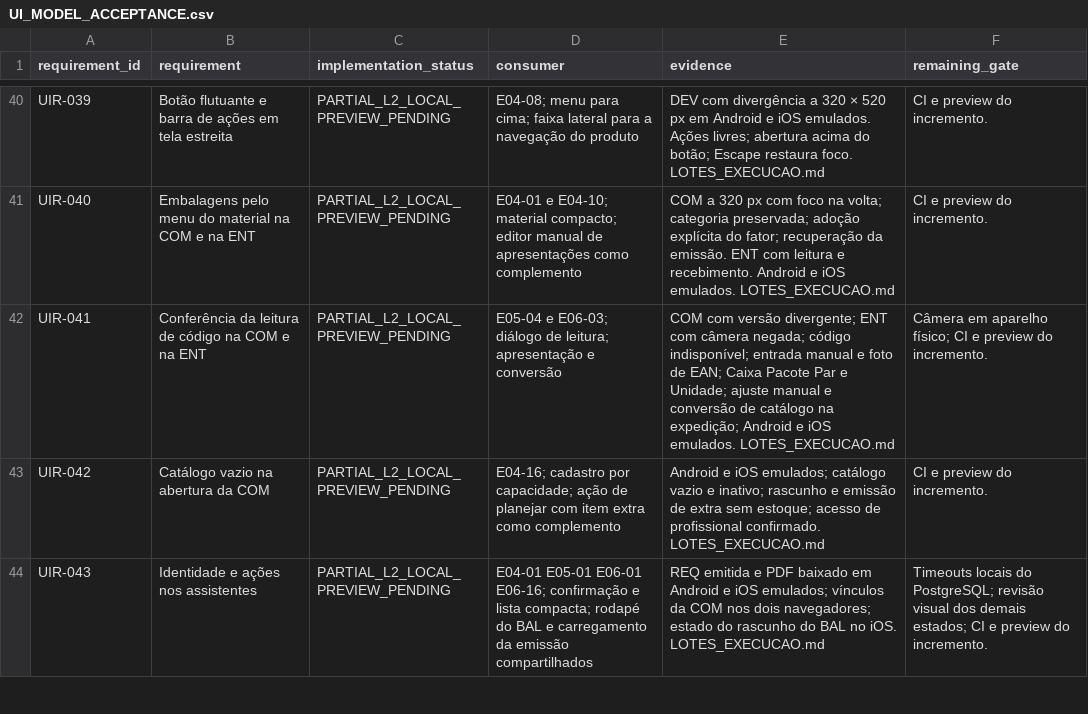
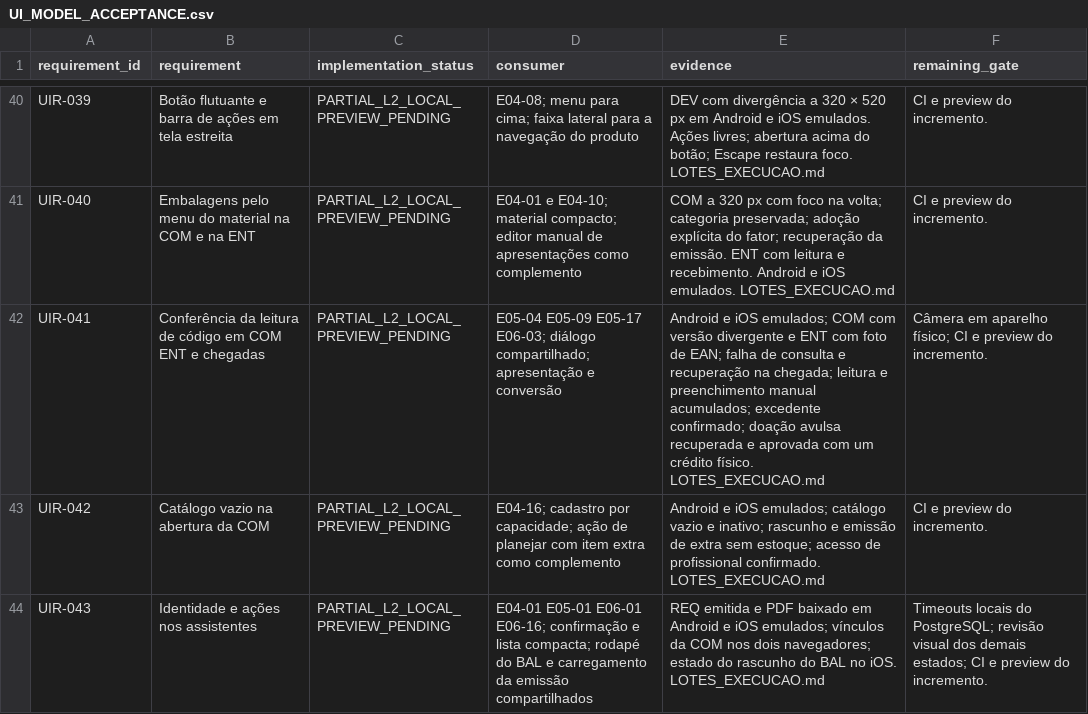
Before and after one commit to RMZZFAJ/home-care-assistant, a CSV file: docs/audits/D/D-B/UI_MODEL_ACCEPTANCE.csv, drawn as a sheet; only a part is shown, gaps mark what is left out.

Commit message:
fix(l2): confirm packaging conversion on purchase arrivals

```diff
--- a/docs/audits/D/D-B/UI_MODEL_ACCEPTANCE.csv
+++ b/docs/audits/D/D-B/UI_MODEL_ACCEPTANCE.csv
@@ -41,3 +41,3 @@ UIR-039,Botão flutuante e barra de ações em tela estreita,PARTIAL_L2_LOCAL_PR
 UIR-040,Embalagens pelo menu do material na COM e na ENT,PARTIAL_L2_LOCAL_PREVIEW_PENDING,E04-01 e E04-10; material compacto; editor manual de apresentações como complemento,COM a 320 px com foco na volta; categoria preservada; adoção explícita do fator; recuperação da emissão. ENT com leitura e recebimento. Android e iOS emulados. LOTES_EXECUCAO.md,CI e preview do incremento.
-UIR-041,Conferência da leitura de código na COM e na ENT,PARTIAL_L2_LOCAL_PREVIEW_PENDING,E05-04 e E06-03; diálogo de leitura; apresentação e conversão,COM com versão divergente; ENT com câmera negada; código indisponível; entrada manual e foto de EAN; Caixa Pacote Par e Unidade; ajuste manual e conversão de catálogo na expedição; Android e iOS emulados. LOTES_EXECUCAO.md,Câmera em aparelho físico; CI e preview do incremento.
+UIR-041,Conferência da leitura de código em COM ENT e chegadas,PARTIAL_L2_LOCAL_PREVIEW_PENDING,E05-04 E05-09 E05-17 E06-03; diálogo compartilhado; apresentação e conversão,Android e iOS emulados; COM com versão divergente e ENT com foto de EAN; falha de consulta e recuperação na chegada; leitura e preenchimento manual acumulados; excedente confirmado; doação avulsa recuperada e aprovada com um crédito físico. LOTES_EXECUCAO.md,Câmera em aparelho físico; CI e preview do incremento.
 UIR-042,Catálogo vazio na abertura da COM,PARTIAL_L2_LOCAL_PREVIEW_PENDING,E04-16; cadastro por capacidade; ação de planejar com item extra como complemento,Android e iOS emulados; catálogo vazio e inativo; rascunho e emissão de extra sem estoque; acesso de profissional confirmado. LOTES_EXECUCAO.md,CI e preview do incremento.
```
Also changed, not shown: 9 other files.
